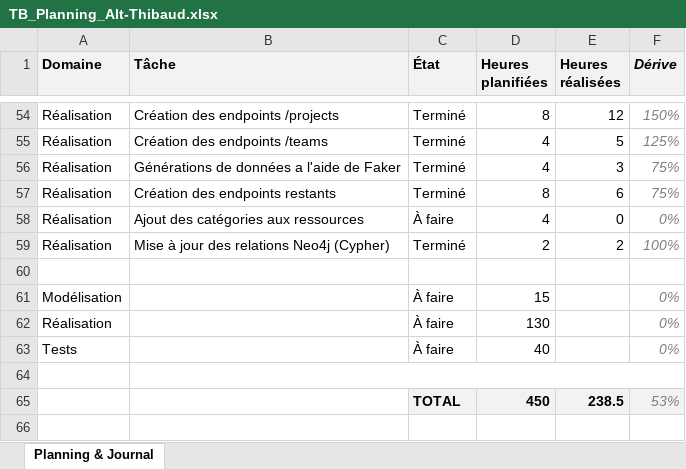
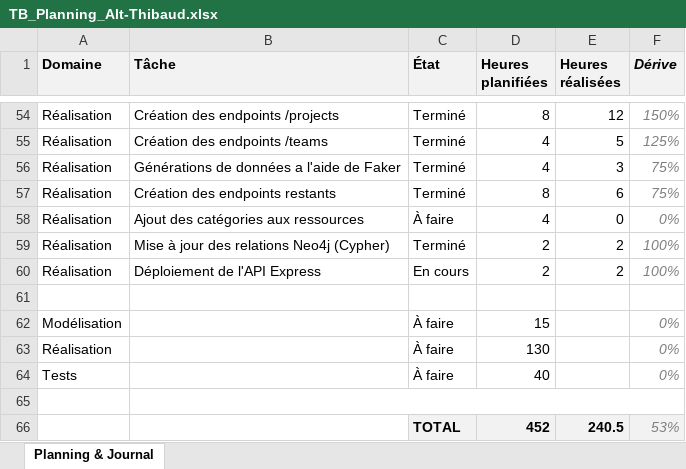
Before and after one commit to weevood/HEIG-MoonFish, an Excel workbook: 2.Documentation/Annexes/TB_Planning_Alt-Thibaud.xlsx, sheet Planning & Journal, drawn as a sheet; only a part is shown, gaps mark what is left out; values as stored, in another font and other column widths than the file's, no borders; conditional formats not drawn; addresses are those after the commit; the diff names each change by its address in the sheet, - before the commit and + after, or states it on an @@ line.

```diff
--- a/2.Documentation/Annexes/TB_Planning_Alt-Thibaud.xlsx (sheet Planning & Journal)
+++ b/2.Documentation/Annexes/TB_Planning_Alt-Thibaud.xlsx (sheet Planning & Journal)
+row 60: Réalisation | Déploiement de l'API Express | En cours | 2 | 2 | 100%
-D66 (Heures planifiées): 450
+D66 (Heures planifiées): 452
-E66 (Heures réalisées): 238.5
+E66 (Heures réalisées): 240.5
```
Also changed, not shown: formulas that keep their value, 4 other files.
